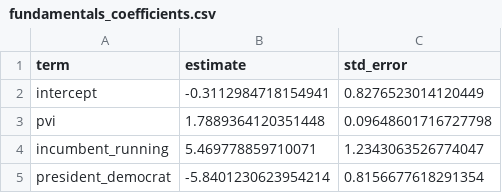
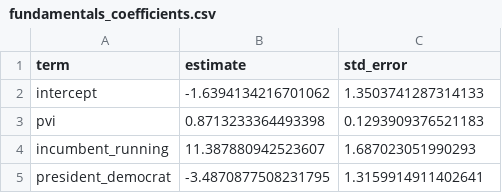
Before and after one commit to rallan-vijval/sta2453-us-midterm-forecast, a CSV file: data/03-forecast/fundamentals_coefficients.csv, drawn as a sheet.

Commit message:
Forecast from the full model run: calibrated AI surveys, polls from August, third-party shares from polls, plurality winners and Georgia runoff; charts

```diff
--- a/data/03-forecast/fundamentals_coefficients.csv
+++ b/data/03-forecast/fundamentals_coefficients.csv
@@ -1,5 +1,5 @@
 term,estimate,std_error
-intercept,-0.3112984718154941,0.8276523014120449
-pvi,1.7889364120351448,0.09648601716727798
-incumbent_running,5.469778859710071,1.2343063526774047
-president_democrat,-5.8401230623954214,0.8156677618291354
+intercept,-1.6394134216701062,1.3503741287314133
+pvi,0.8713233364493398,0.1293909376521183
+incumbent_running,11.387880942523607,1.687023051990293
+president_democrat,-3.4870877508231795,1.3159914911402641
```
Also changed, not shown: 18 other files.
